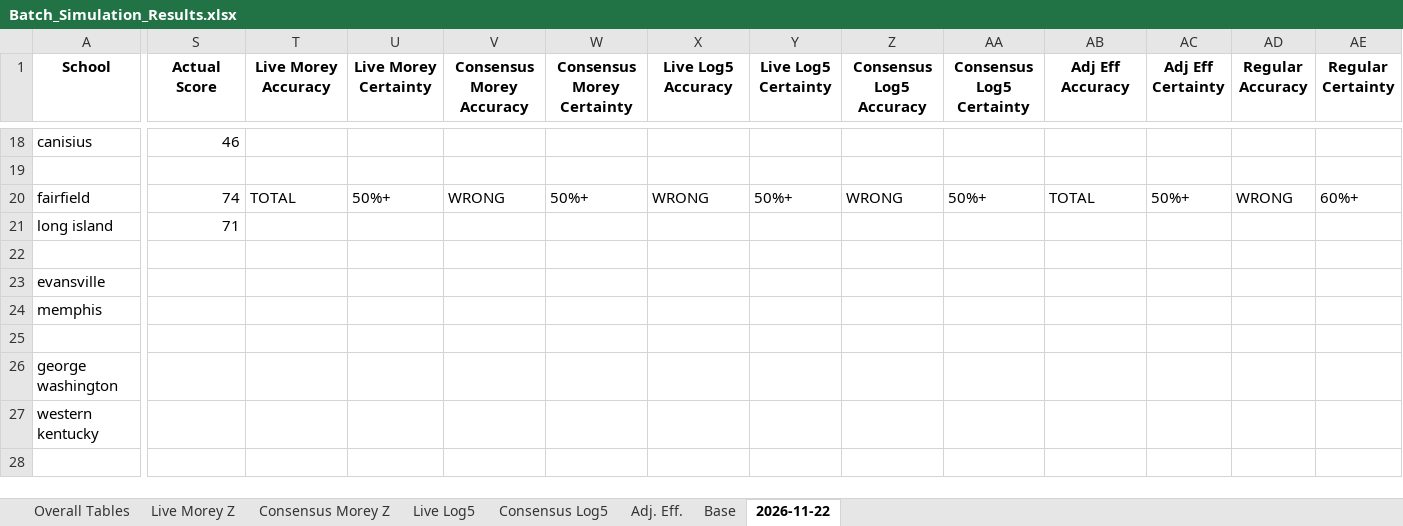
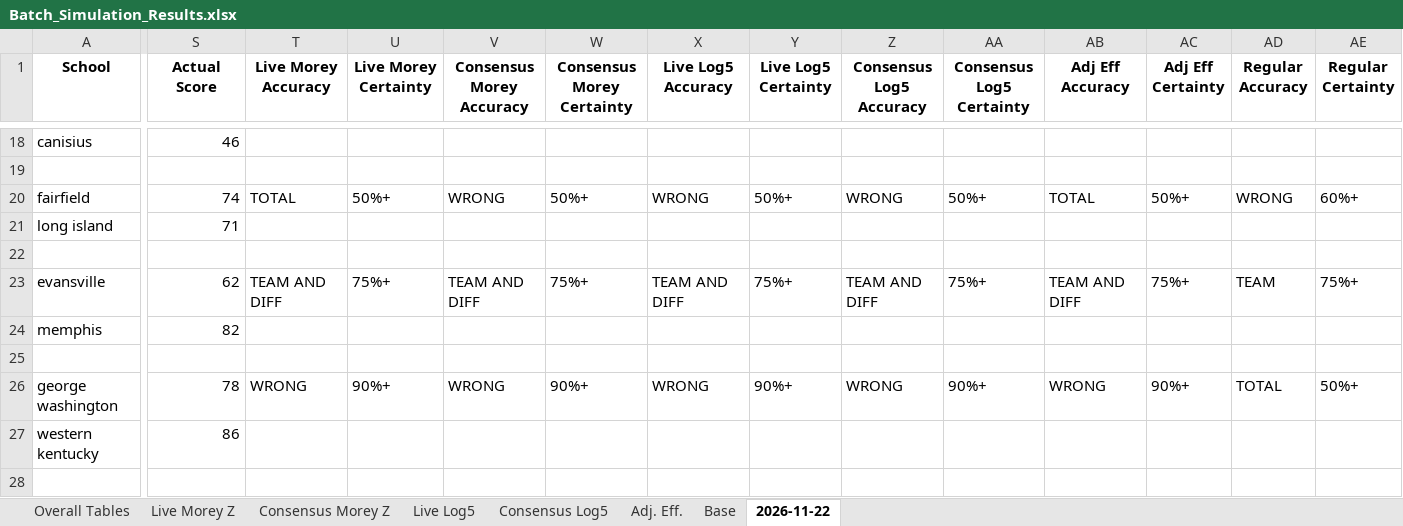
Before and after one commit to atg575/cbb-stats-sim.io, an Excel workbook: Batch_Simulation_Results.xlsx, sheet 2026-11-22, drawn as a sheet; only a part is shown, gaps mark what is left out; values as stored, in another font and other column widths than the file's, no borders; the diff covers the shown part only; the diff names each change by its address in the sheet, - before the commit and + after, or states it on an @@ line.

Commit message:
updated afternoon 11/21

```diff
--- a/Batch_Simulation_Results.xlsx (sheet 2026-11-22)
+++ b/Batch_Simulation_Results.xlsx (sheet 2026-11-22)
-S23 (Actual Score): (empty)
+S23 (Actual Score): 62
-T23 (Live Morey Accuracy): (empty)
+T23 (Live Morey Accuracy): TEAM AND DIFF
-U23 (Live Morey Certainty): (empty)
+U23 (Live Morey Certainty): 75%+
-V23 (Consensus Morey Accuracy): (empty)
+V23 (Consensus Morey Accuracy): TEAM AND DIFF
-W23 (Consensus Morey Certainty): (empty)
+W23 (Consensus Morey Certainty): 75%+
-X23 (Live Log5 Accuracy): (empty)
+X23 (Live Log5 Accuracy): TEAM AND DIFF
-Y23 (Live Log5 Certainty): (empty)
+Y23 (Live Log5 Certainty): 75%+
-Z23 (Consensus Log5 Accuracy): (empty)
+Z23 (Consensus Log5 Accuracy): TEAM AND DIFF
-AA23 (Consensus Log5 Certainty): (empty)
+AA23 (Consensus Log5 Certainty): 75%+
-AB23 (Adj Eff Accuracy): (empty)
+AB23 (Adj Eff Accuracy): TEAM AND DIFF
-AC23 (Adj Eff Certainty): (empty)
+AC23 (Adj Eff Certainty): 75%+
-AD23 (Regular Accuracy): (empty)
+AD23 (Regular Accuracy): TEAM
-AE23 (Regular Certainty): (empty)
+AE23 (Regular Certainty): 75%+
-S24 (Actual Score): (empty)
+S24 (Actual Score): 82
-S26 (Actual Score): (empty)
+S26 (Actual Score): 78
-T26 (Live Morey Accuracy): (empty)
+T26 (Live Morey Accuracy): WRONG
-U26 (Live Morey Certainty): (empty)
+U26 (Live Morey Certainty): 90%+
-V26 (Consensus Morey Accuracy): (empty)
+V26 (Consensus Morey Accuracy): WRONG
-W26 (Consensus Morey Certainty): (empty)
+W26 (Consensus Morey Certainty): 90%+
-X26 (Live Log5 Accuracy): (empty)
+X26 (Live Log5 Accuracy): WRONG
-Y26 (Live Log5 Certainty): (empty)
+Y26 (Live Log5 Certainty): 90%+
-Z26 (Consensus Log5 Accuracy): (empty)
+Z26 (Consensus Log5 Accuracy): WRONG
-AA26 (Consensus Log5 Certainty): (empty)
+AA26 (Consensus Log5 Certainty): 90%+
-AB26 (Adj Eff Accuracy): (empty)
+AB26 (Adj Eff Accuracy): WRONG
-AC26 (Adj Eff Certainty): (empty)
+AC26 (Adj Eff Certainty): 90%+
-AD26 (Regular Accuracy): (empty)
+AD26 (Regular Accuracy): TOTAL
-AE26 (Regular Certainty): (empty)
+AE26 (Regular Certainty): 50%+
-S27 (Actual Score): (empty)
+S27 (Actual Score): 86
```
Also changed, not shown: 308 edited cells elsewhere in this sheet, charts or pictures.
